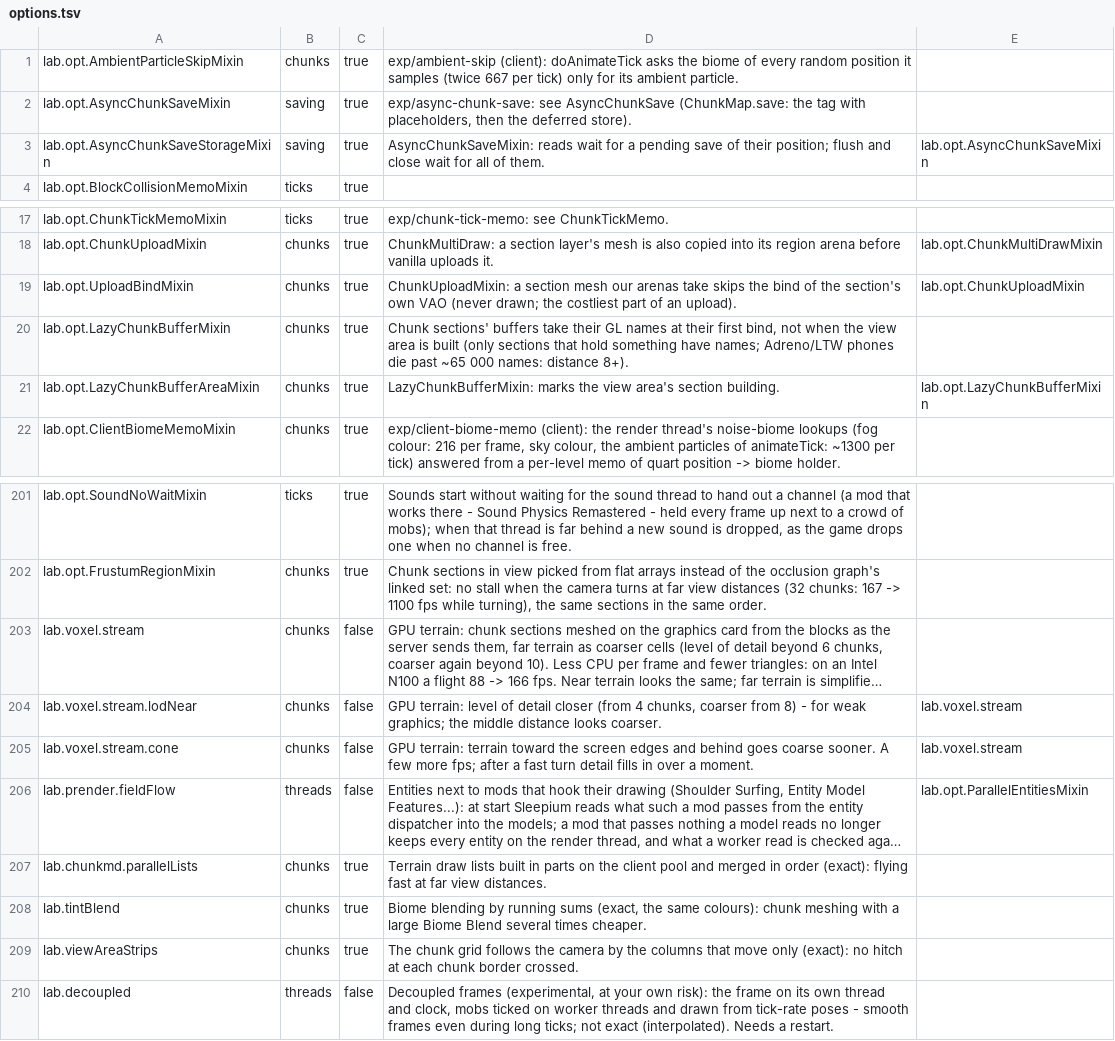
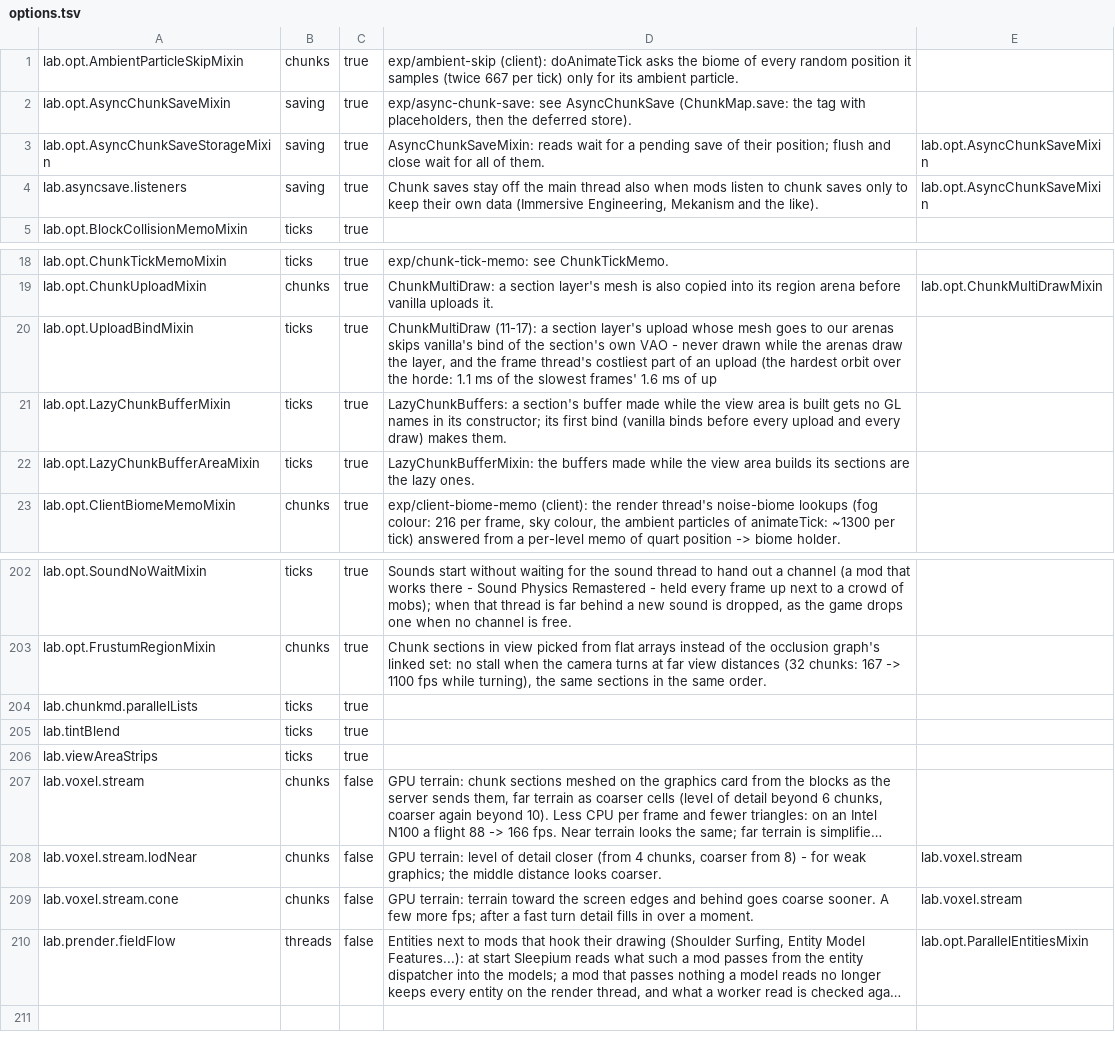
Before and after one commit to ha7gawa/sleepium, a TSV file: src/main/resources/assets/sleepium/options.tsv, drawn as a sheet; only a part is shown, gaps mark what is left out; long unchanged cells end in …; removed rows and columns are numbered as before the commit, all else as after; the diff names each change by its address in the sheet, - before the commit and + after, or states it on an @@ line.

```diff
--- a/src/main/resources/assets/sleepium/options.tsv
+++ b/src/main/resources/assets/sleepium/options.tsv
+row 4: lab.asyncsave.listeners | saving | true | Chunk saves stay off the main thread also when mods listen to chunk saves only to keep their own data (Immersive Engineering, Mekanism and the like). | lab.opt.AsyncChunkSaveMixin
-B20:B22: chunks
+B20:B22: ticks
-D20: ChunkUploadMixin: a section mesh our arenas take skips the bind of the section's own VAO (never drawn; the costliest part of an upload).
+D20: ChunkMultiDraw (11-17): a section layer's upload whose mesh goes to our arenas skips vanilla's bind of the section's own VAO - never drawn while the arenas draw the layer, and the frame thread's costliest part of an upload (the hardest orbit over the horde: 1.1 ms of the slowest frames' 1.6 ms of up
-E20: lab.opt.ChunkUploadMixin
+E20: (empty)
-D21: Chunk sections' buffers take their GL names at their first bind, not when the view area is built (only sections that hold something have names; Adreno/LTW phones die past ~65 000 names: distance 8+).
+D21: LazyChunkBuffers: a section's buffer made while the view area is built gets no GL names in its constructor; its first bind (vanilla binds before every upload and every draw) makes them.
-D22: LazyChunkBufferMixin: marks the view area's section building.
+D22: LazyChunkBufferMixin: the buffers made while the view area builds its sections are the lazy ones.
-E22: lab.opt.LazyChunkBufferMixin
+E22: (empty)
+row 204: lab.chunkmd.parallelLists | ticks | true
+row 205: lab.tintBlend | ticks | true
+row 206: lab.viewAreaStrips | ticks | true
-row 207: lab.chunkmd.parallelLists | chunks | true | Terrain draw lists built in parts on the client pool and merged in order (exact): flying fast at far view distances.
-row 208: lab.tintBlend | chunks | true | Biome blending by running sums (exact, the same colours): chunk meshing with a large Biome Blend several times cheaper.
-row 209: lab.viewAreaStrips | chunks | true | The chunk grid follows the camera by the columns that move only (exact): no hitch at each chunk border crossed.
-row 210: lab.decoupled | threads | false | Decoupled frames (experimental, at your own risk): the frame on its own thread and clock, mobs ticked on worker threads and drawn from tick-rate poses - smooth frames even during long ticks; not exact (interpolated). Needs a restart.
```
Also changed, not shown: 7 other files.
